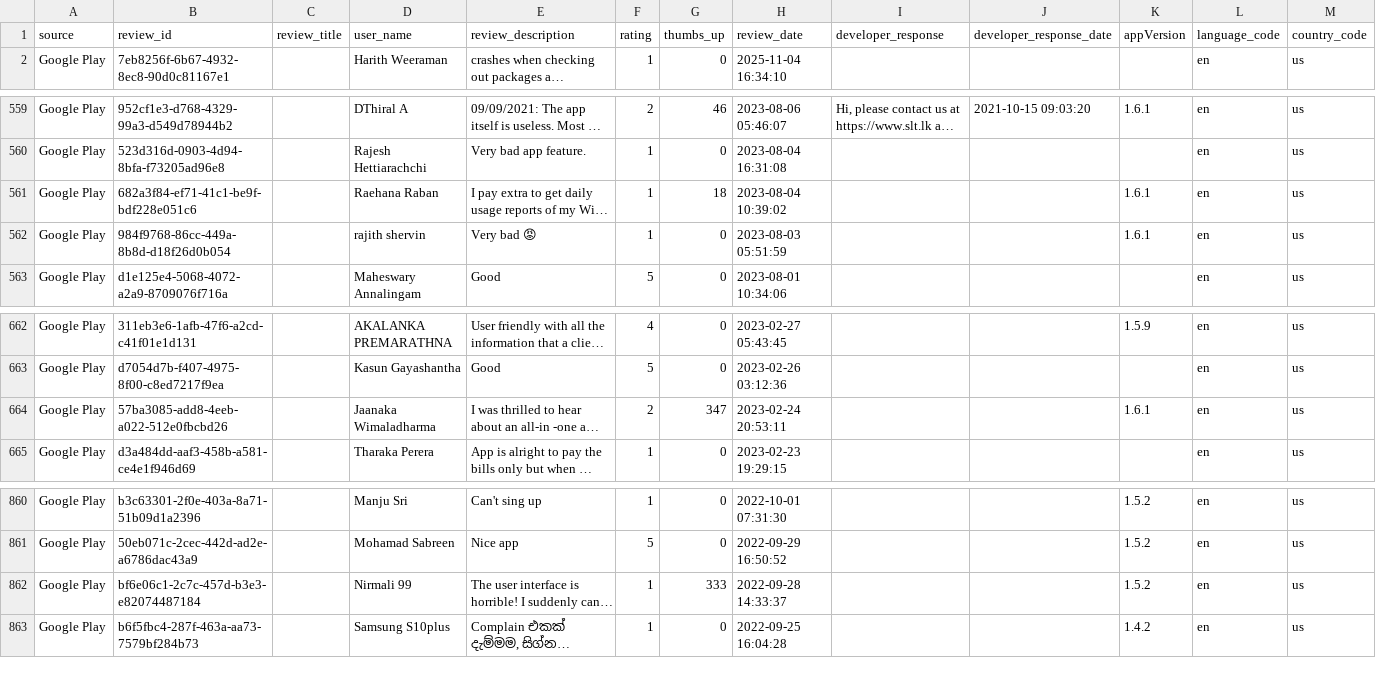
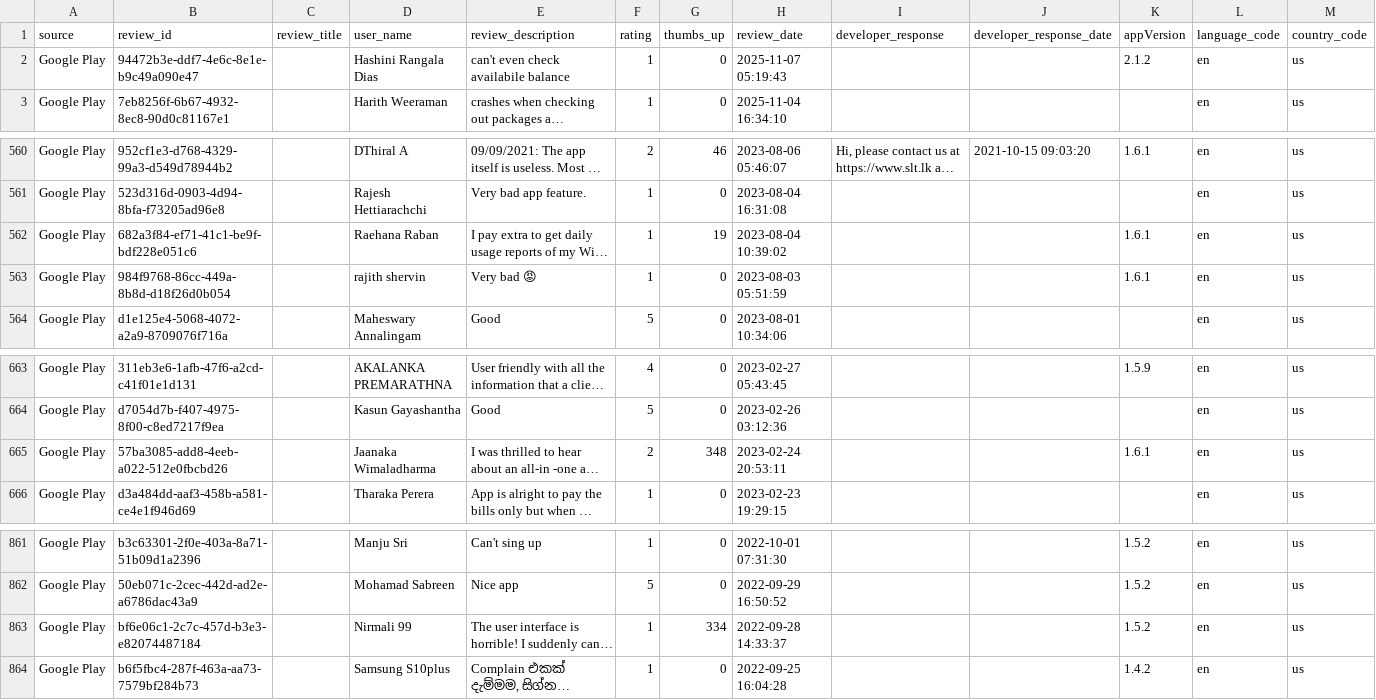
Before and after one commit to Team-SLT/slt-bug-analytics-dashboard, a CSV file: data/slt_selfcare_google_reviews.csv, drawn as a sheet; only a part is shown, gaps mark what is left out; long unchanged cells end in …; addresses are those after the commit; the diff names each change by its address in the sheet, - before the commit and + after, or states it on an @@ line.

```diff
--- a/data/slt_selfcare_google_reviews.csv
+++ b/data/slt_selfcare_google_reviews.csv
+row 2: Google Play | 94472b3e-ddf7-4e6c-8e1e-b9c49a090e47 |  | Hashini Rangala Dias | can't even check availabile balance | 1 | 0 | 2025-11-07 05:19:43 |  |  | 2.1.2 | en | us
-G562 (thumbs_up): 18
+G562 (thumbs_up): 19
-G665 (thumbs_up): 347
+G665 (thumbs_up): 348
-G863 (thumbs_up): 333
+G863 (thumbs_up): 334
```
Also changed, not shown: data/bug_predictions.csv, data/categorized_bugs.csv, 4 other files.
